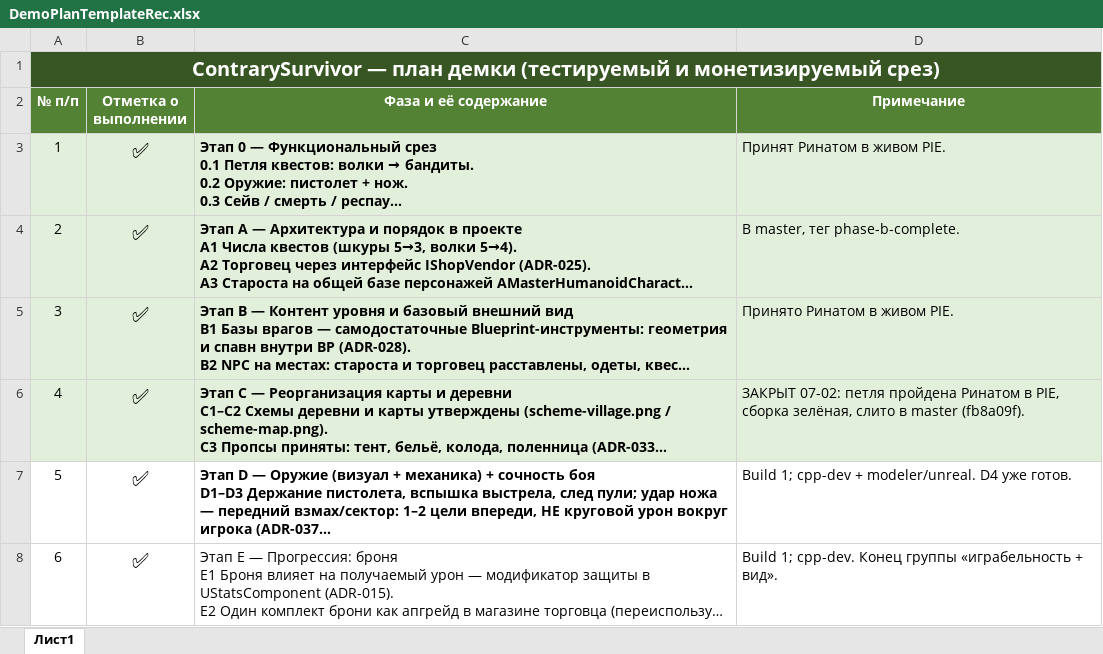
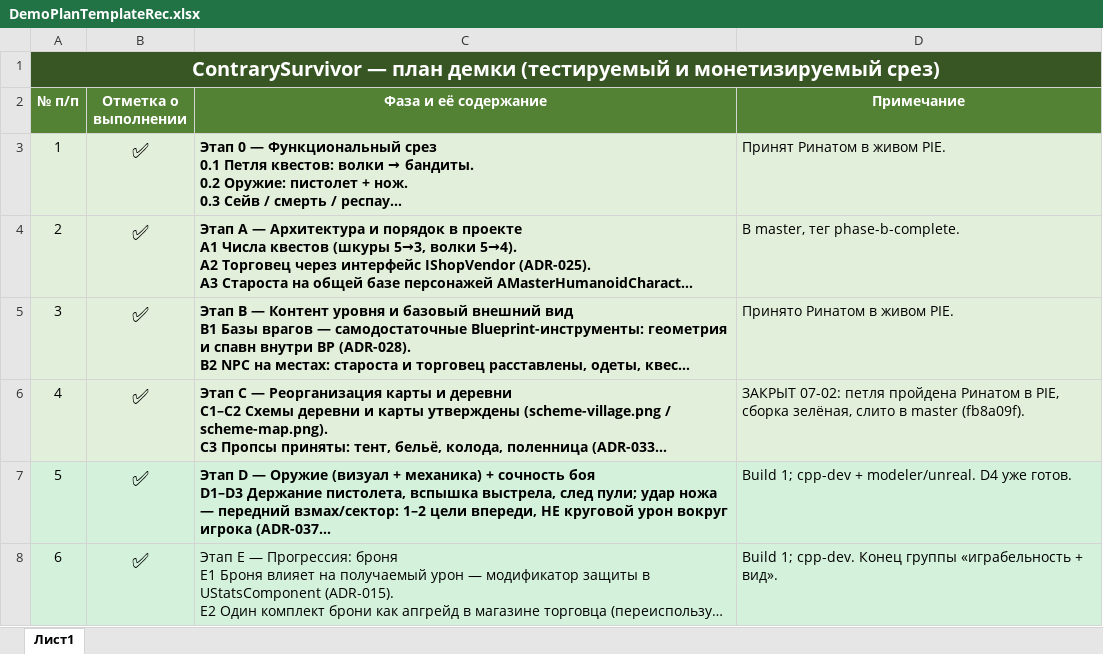
Before and after one commit to RenchezLove/game-dev-team, an Excel workbook: docs/contrary-survivor/DemoPlanTemplateRec.xlsx, sheet Лист1, drawn as a sheet; only a part is shown; long unchanged cells end in …; values as stored, in another font and other column widths than the file's, no borders; the diff covers the shown part only; the diff names each change by its address in the sheet, - before the commit and + after, or states it on an @@ line.

```diff
--- a/docs/contrary-survivor/DemoPlanTemplateRec.xlsx (sheet Лист1)
+++ b/docs/contrary-survivor/DemoPlanTemplateRec.xlsx (sheet Лист1)
-A7:D8 fill: none
+A7:D8 fill: #D3F1DB
```
Also changed, not shown: 3 edited cells and cell formats elsewhere in this sheet, 6 other files.
